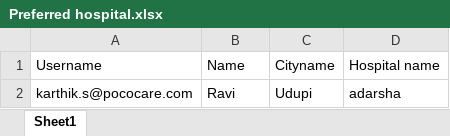
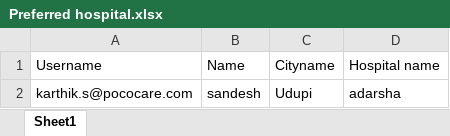
Before and after one commit to KarthikSherigar20/Karthik, an Excel workbook: cypress/Excels/Preferred hospital.xlsx, sheet Sheet1, drawn as a sheet; values as stored, in another font and other column widths than the file's, no borders; the diff names each change by its address in the sheet, - before the commit and + after, or states it on an @@ line.

```diff
--- a/cypress/Excels/Preferred hospital.xlsx (sheet Sheet1)
+++ b/cypress/Excels/Preferred hospital.xlsx (sheet Sheet1)
-B2 (Name): Ravi
+B2 (Name): sandesh
```
Also changed, not shown: cypress/Excels/Add emergency Contacts.xlsx, cypress/Excels/Adding address.xlsx, 21 other files.
